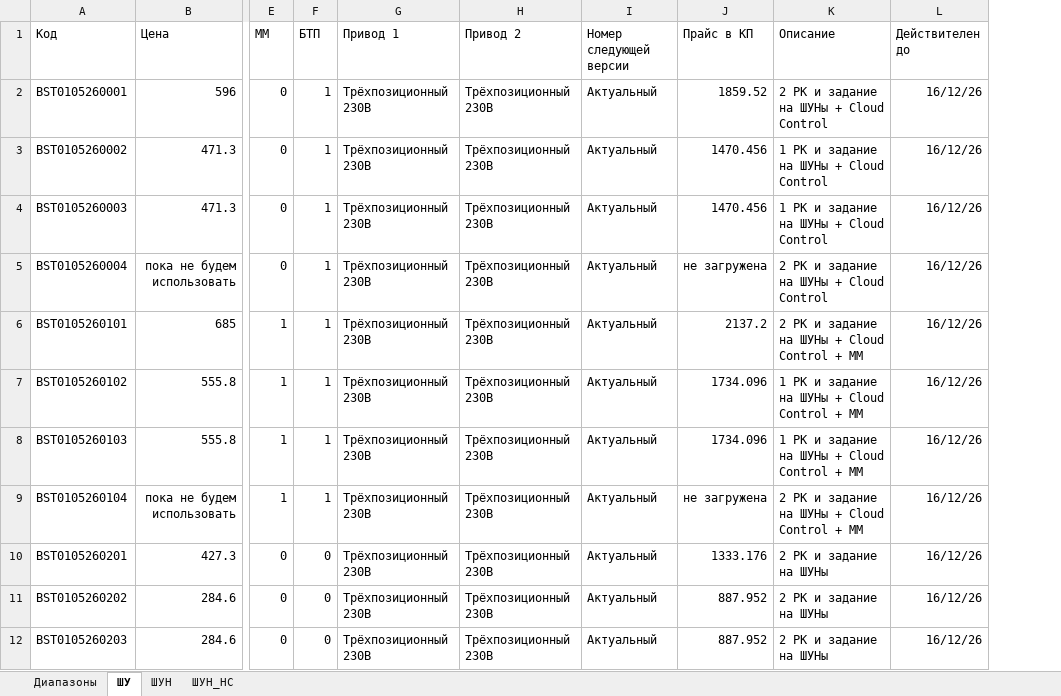
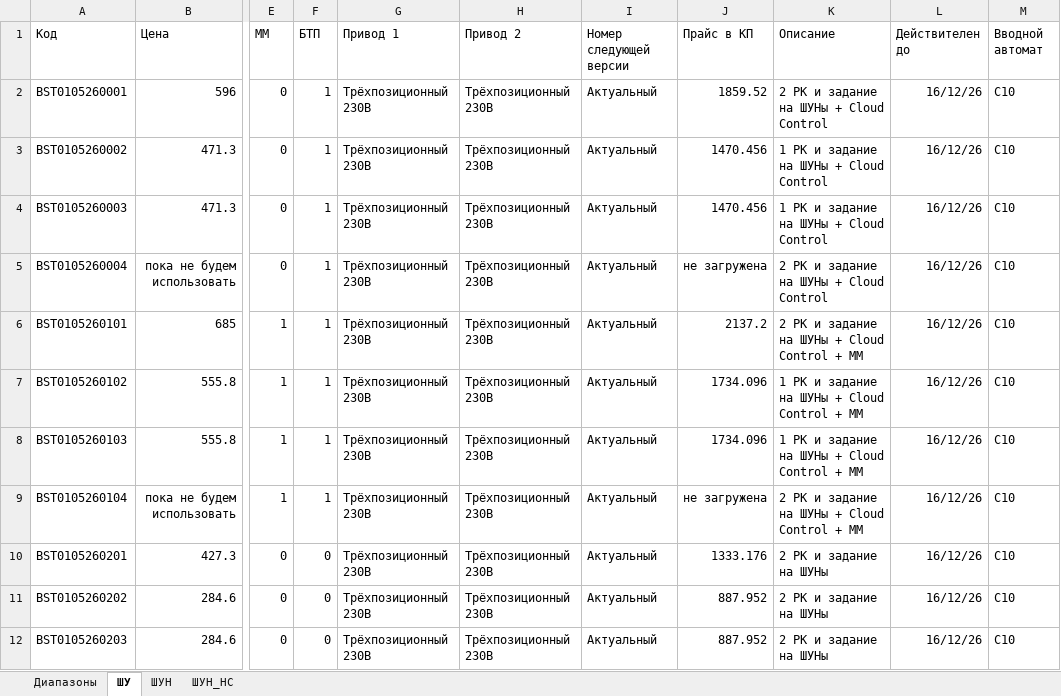
Before and after one commit to SergeiFG/sergeifg.github.io, an Excel workbook: data_2_new.xlsx, sheet ШУ, drawn as a sheet; only a part is shown, gaps mark what is left out; values as stored, in another font and other column widths than the file's, no borders; the diff names each change by its address in the sheet, - before the commit and + after, or states it on an @@ line.

Commit message:
Update data_2_new.xlsx

```diff
--- a/data_2_new.xlsx (sheet ШУ)
+++ b/data_2_new.xlsx (sheet ШУ)
+column M (Вводной автомат), rows 2-12: all C10
```
Also changed, not shown: sheet ШУН.
